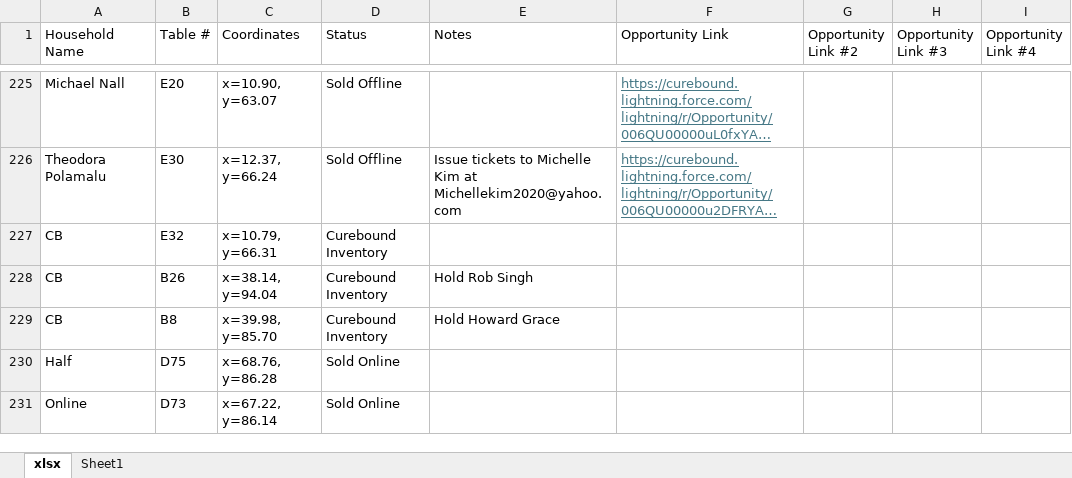
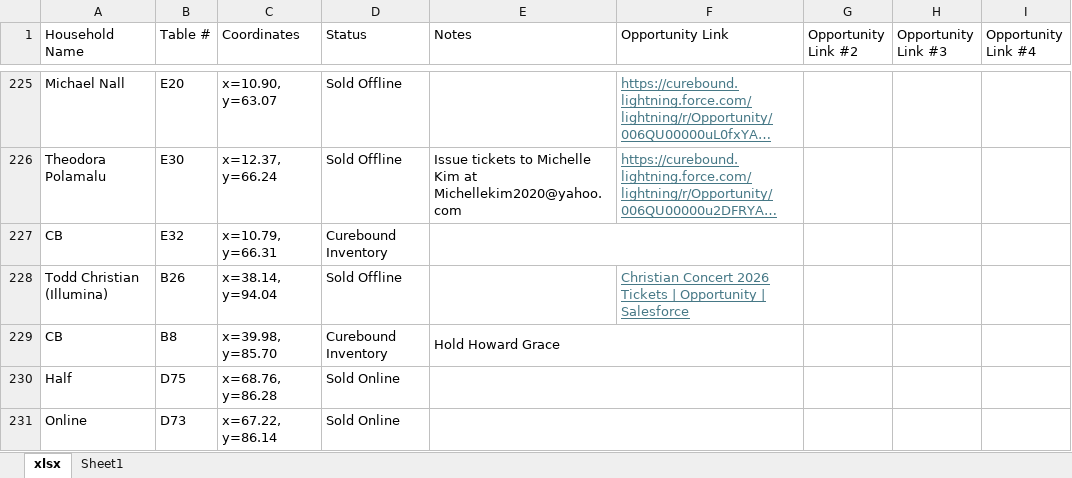
Before and after one commit to jestr-collab/TableTracker, an Excel workbook: Pinktabletrackerlocal.xlsx, sheet xlsx, drawn as a sheet; only a part is shown, gaps mark what is left out; long unchanged cells end in …; values as stored, in another font and other column widths than the file's, no borders; conditional formats not drawn; the diff covers the shown part only; the diff names each change by its address in the sheet, - before the commit and + after, or states it on an @@ line.

```diff
--- a/Pinktabletrackerlocal.xlsx (sheet xlsx)
+++ b/Pinktabletrackerlocal.xlsx (sheet xlsx)
+E227:F227 merged
-A228 (Household Name): CB
+A228 (Household Name): Todd Christian (Illumina)
-D228 (Status): Curebound Inventory
+D228 (Status): Sold Offline
-E228 (Notes): Hold Rob Singh
+E228 (Notes): (empty)
-F228 (Opportunity Link): (empty)
+F228 (Opportunity Link): Christian Concert 2026 Tickets | Opportunity | Salesforce
+E229:F229 merged
+E230:F230 merged
+E231:F231 merged
```
Also changed, not shown: 1 added row, 12 edited cells, cell formats and merged cells elsewhere in this sheet, formulas that keep their value.
